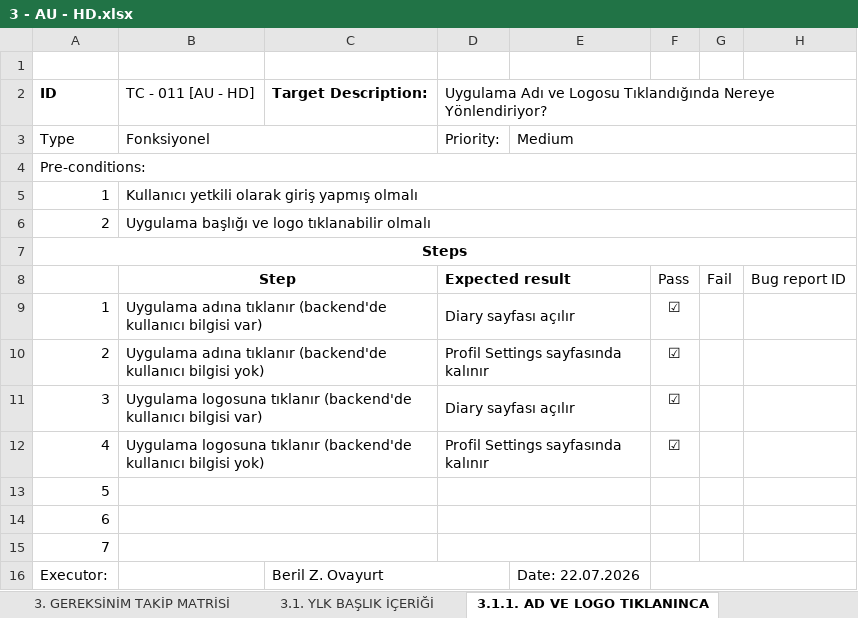
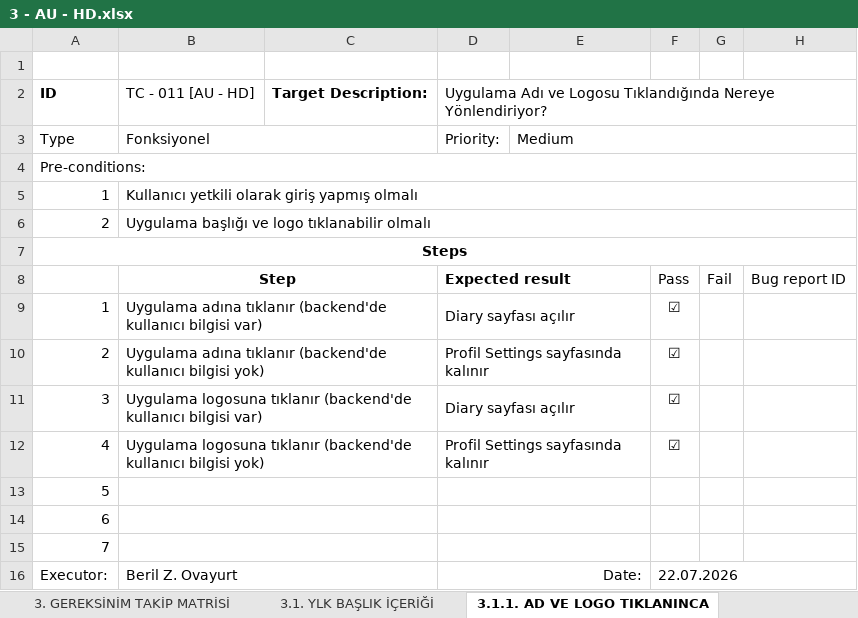
Before and after one commit to Mezrap/PowerPulse-Manual-Testing, an Excel workbook: 03_Yetkili_Kullanıcı_Header/3 - AU - HD.xlsx, sheet 3.1.1. AD VE LOGO TIKLANINCA, drawn as a sheet; values as stored, in another font and other column widths than the file's, no borders; removed rows and columns are numbered as before the commit, all else as after; the diff names each change by its address in the sheet, - before the commit and + after, or states it on an @@ line.

```diff
--- a/03_Yetkili_Kullanıcı_Header/3 - AU - HD.xlsx (sheet 3.1.1. AD VE LOGO TIKLANINCA)
+++ b/03_Yetkili_Kullanıcı_Header/3 - AU - HD.xlsx (sheet 3.1.1. AD VE LOGO TIKLANINCA)
-row 16: Executor: |  | Beril Z. Ovayurt |  | Date: 22.07.2026
+row 16: Executor: | Beril Z. Ovayurt |  | Date: |  | 22.07.2026
```
Also changed, not shown: sheet 3.1.3. LOGOUT BUTONU, sheet 3.1.2. KULLANICI BİLGİ BLOK, sheet 3.2. MOBİL-TABLET-NAVİG-LOGOUT, sheet 3.1. YLK BAŞLIK İÇERİĞİ, 04_Yetkili_Kullanıcı_Profile_Settings/4 - AU - PS.xlsx, 2 other files.
